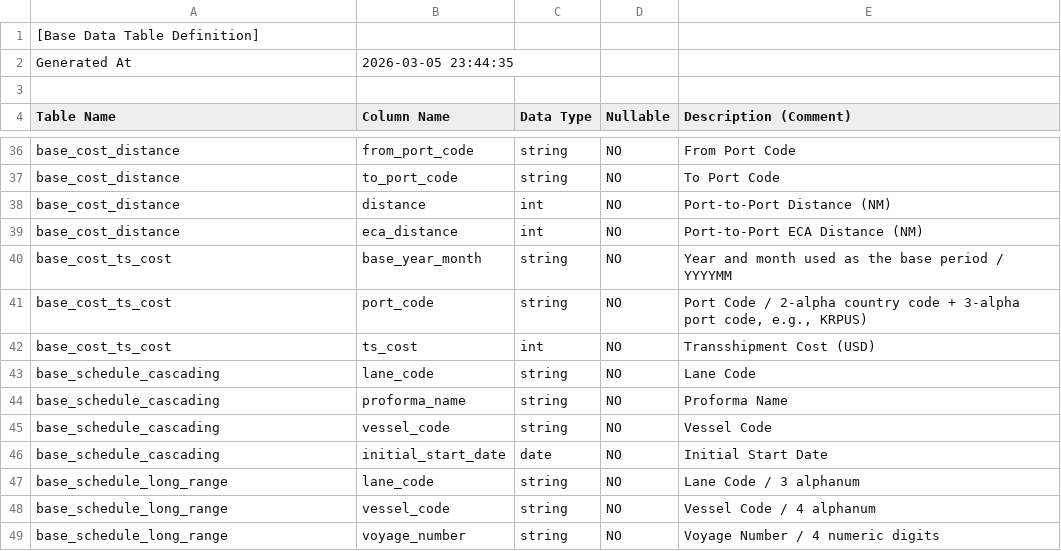
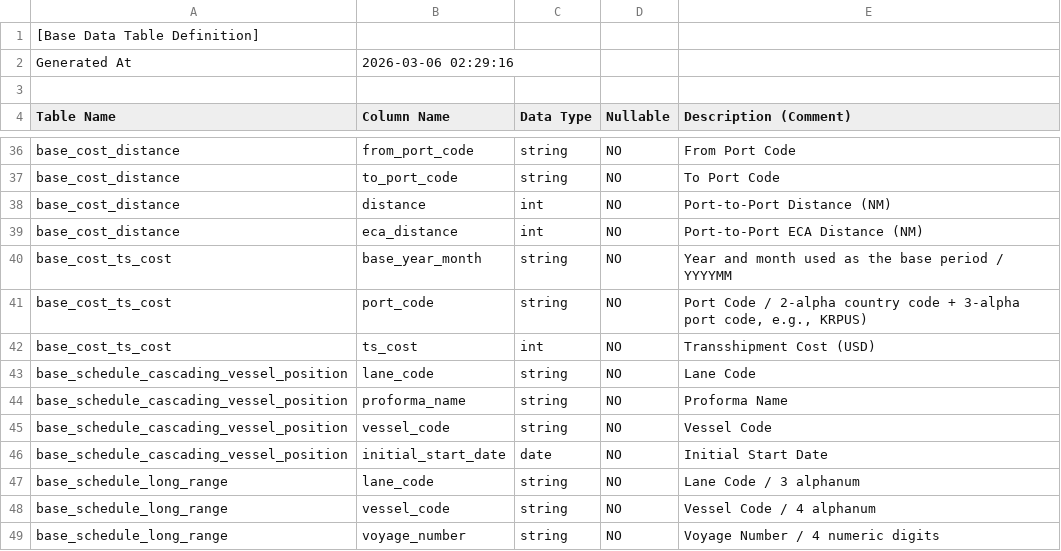
Before and after one commit to cbjsena/cascadingDemo, a CSV file: doc/db/base_table_definitions.csv, drawn as a sheet; only a part is shown, gaps mark what is left out.

```diff
--- a/doc/db/base_table_definitions.csv
+++ b/doc/db/base_table_definitions.csv
@@ -1,3 +1,3 @@
 [Base Data Table Definition]
-Generated At,2026-03-05 23:44:35
+Generated At,2026-03-06 02:29:16
 
@@ -42,6 +42,6 @@ base_cost_ts_cost,port_code,string,NO,"Port Code / 2-alpha country code + 3-alph
 base_cost_ts_cost,ts_cost,int,NO,Transshipment Cost (USD)
-base_schedule_cascading,lane_code,string,NO,Lane Code
-base_schedule_cascading,proforma_name,string,NO,Proforma Name
-base_schedule_cascading,vessel_code,string,NO,Vessel Code
-base_schedule_cascading,initial_start_date,date,NO,Initial Start Date
+base_schedule_cascading_vessel_position,lane_code,string,NO,Lane Code
+base_schedule_cascading_vessel_position,proforma_name,string,NO,Proforma Name
+base_schedule_cascading_vessel_position,vessel_code,string,NO,Vessel Code
+base_schedule_cascading_vessel_position,initial_start_date,date,NO,Initial Start Date
 base_schedule_long_range,lane_code,string,NO,Lane Code / 3 alphanum
```
Also changed, not shown: doc/test_scenarios/test_scenarios_input_data.csv, 20 other files.
